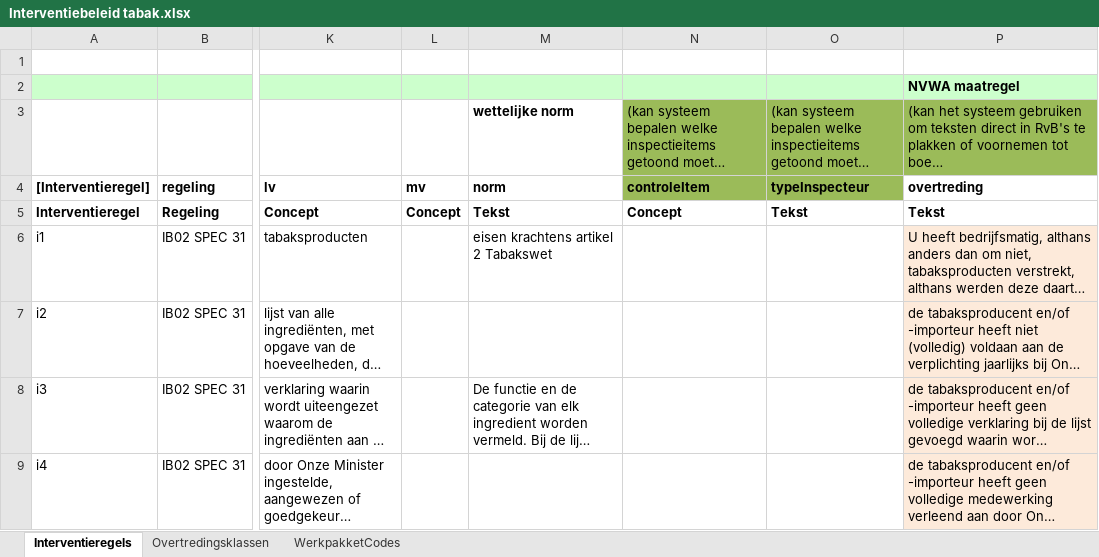
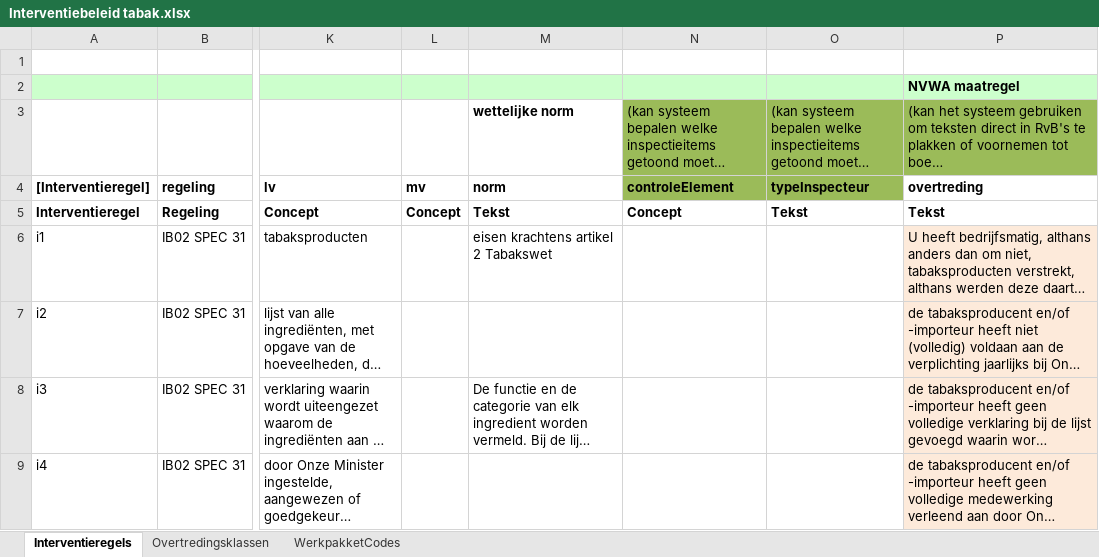
Before and after one commit to AmpersandTarski/ampersand-models, an Excel workbook: Blik/Interventiebeleid tabak.xlsx, sheet Interventieregels, drawn as a sheet; only a part is shown, gaps mark what is left out; long unchanged cells end in …; values as stored, in another font and other column widths than the file's, no borders; charts and pictures not drawn; the diff names each change by its address in the sheet, - before the commit and + after, or states it on an @@ line.

Commit message:
correct a misplaced commit and move it to "Blik"

```diff
--- a/Blik/Interventiebeleid tabak.xlsx (sheet Interventieregels)
+++ b/Blik/Interventiebeleid tabak.xlsx (sheet Interventieregels)
-N4: controleItem
+N4: controleElement
```
Also changed, not shown: 7 other files.
